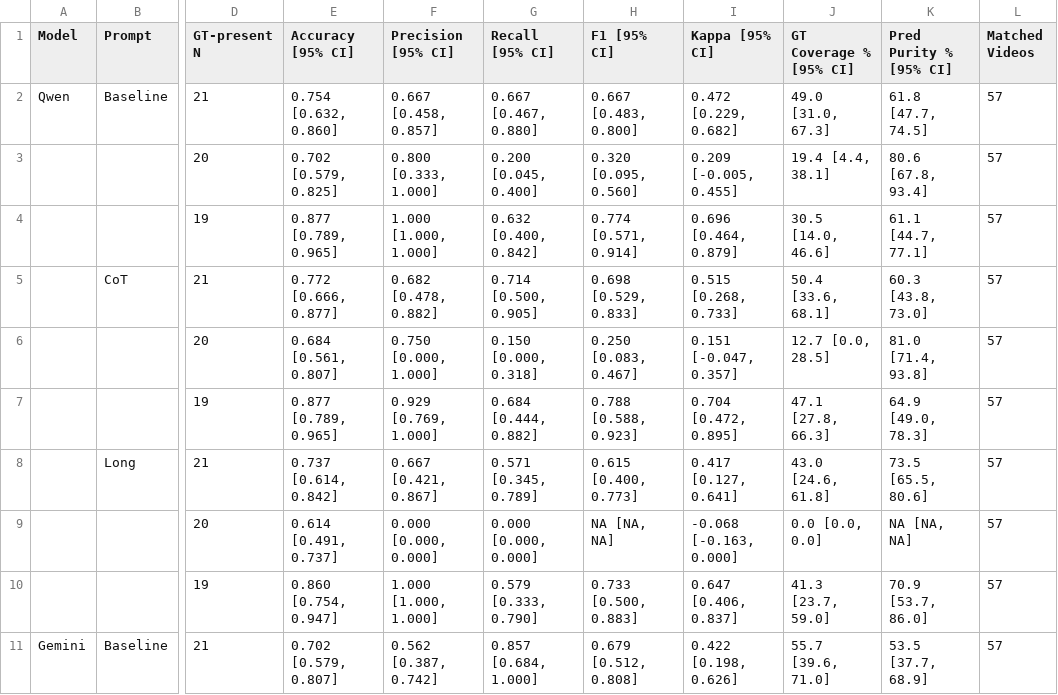
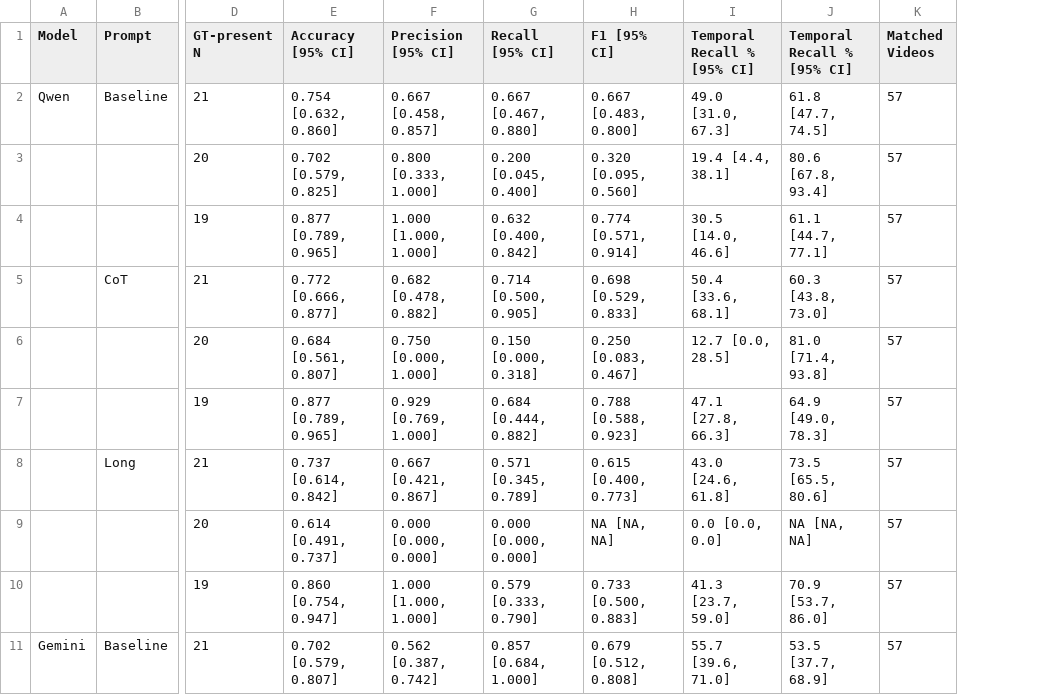
Before and after one commit to clairehellerq/benchmarking-mllm-prompts-asd, a CSV file: results/SSBD_results.csv, drawn as a sheet; only a part is shown, gaps mark what is left out; removed rows and columns are numbered as before the commit, all else as after; the diff names each change by its address in the sheet, - before the commit and + after, or states it on an @@ line.

Commit message:
Update SSBD_results.csv

```diff
--- a/results/SSBD_results.csv
+++ b/results/SSBD_results.csv
-column I (Kappa [95% CI]), rows 2-11: 0.472 [0.229, 0.682] | 0.209 [-0.005, 0.455] | 0.696 [0.464, 0.879] | 0.515 [0.268, 0.733] | 0.151 [-0.047, 0.357] | 0.704 [0.472, 0.895] | 0.417 [0.127, 0.641] | -0.068 [-0.163, 0.000] | 0.647 [0.406, 0.837] | 0.422 [0.198, 0.626]
-I1: GT Coverage % [95% CI]
+I1: Temporal Recall % [95% CI]
-J1: Pred Purity % [95% CI]
+J1: Temporal Recall % [95% CI]
```
